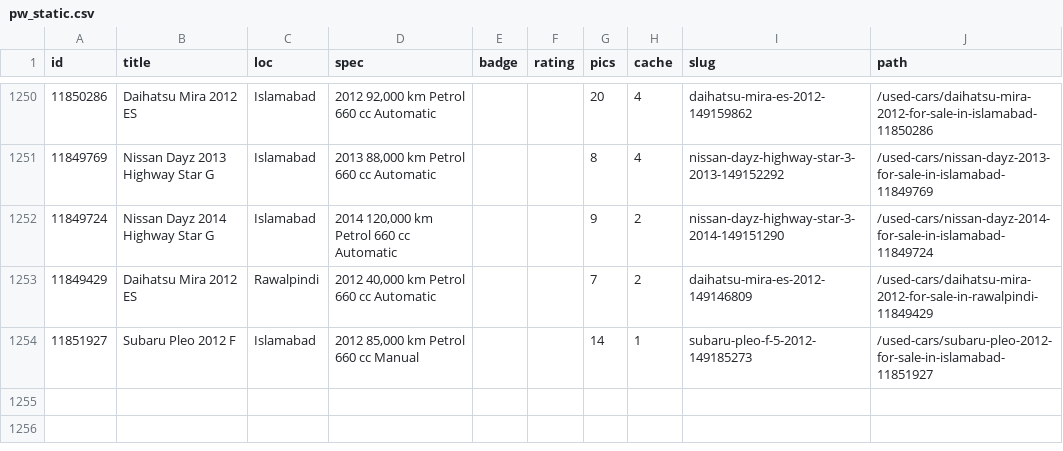
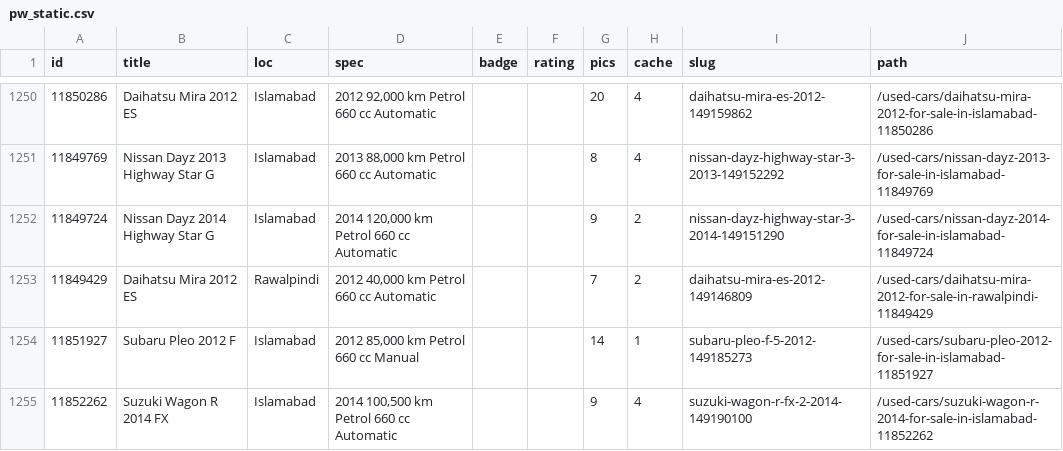
Before and after one commit to KodwareDotNet/UsedItemsScrapper, a CSV file: kei-tracker/state/pw_static.csv, drawn as a sheet; only a part is shown, gaps mark what is left out; the diff names each change by its address in the sheet, - before the commit and + after, or states it on an @@ line.

```diff
--- a/kei-tracker/state/pw_static.csv
+++ b/kei-tracker/state/pw_static.csv
+row 1255: 11852262 | Suzuki Wagon R 2014 FX | Islamabad | 2014 100,500 km Petrol 660 cc Automatic |  |  | 9 | 4 | suzuki-wagon-r-fx-2-2014-149190100 | /used-cars/suzuki-wagon-r-2014-for-sale-in-islamabad-11852262
```
Also changed, not shown: kei-tracker/state/combined3.csv, kei-tracker/state/snapshot.csv, 5 other files.
